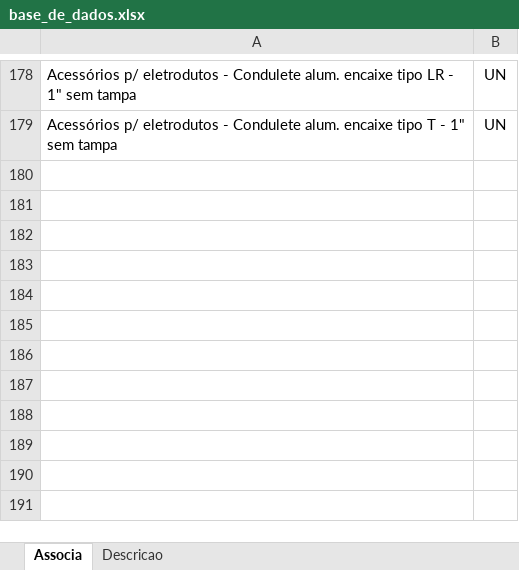
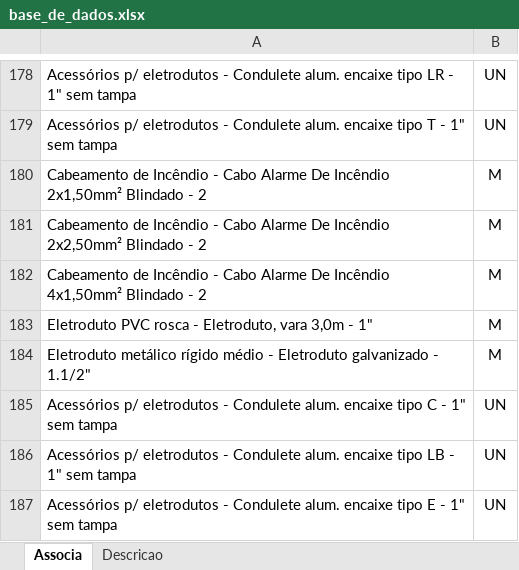
Before and after one commit to rodioegiufao/farmacia_janio, an Excel workbook: 3D/base_de_dados.xlsx, sheet Associa, drawn as a sheet; only a part is shown, gaps mark what is left out; values as stored, in another font and other column widths than the file's, no borders; the diff names each change by its address in the sheet, - before the commit and + after, or states it on an @@ line.

```diff
--- a/3D/base_de_dados.xlsx (sheet Associa)
+++ b/3D/base_de_dados.xlsx (sheet Associa)
+row 180: Cabeamento de Incêndio - Cabo Alarme De Incêndio 2x1,50mm² Blindado - 2 | M
+row 181: Cabeamento de Incêndio - Cabo Alarme De Incêndio 2x2,50mm² Blindado - 2 | M
+row 182: Cabeamento de Incêndio - Cabo Alarme De Incêndio 4x1,50mm² Blindado - 2 | M
+row 183: Eletroduto PVC rosca - Eletroduto, vara 3,0m - 1" | M
+row 184: Eletroduto metálico rígido médio - Eletroduto galvanizado - 1.1/2" | M
+row 185: Acessórios p/ eletrodutos - Condulete alum. encaixe tipo C - 1" sem tampa | UN
+row 186: Acessórios p/ eletrodutos - Condulete alum. encaixe tipo LB - 1" sem tampa | UN
+row 187: Acessórios p/ eletrodutos - Condulete alum. encaixe tipo E - 1" sem tampa | UN
```
Also changed, not shown: sheet Descricao.
